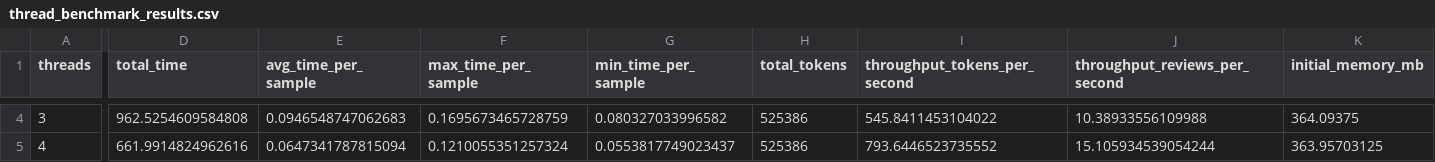
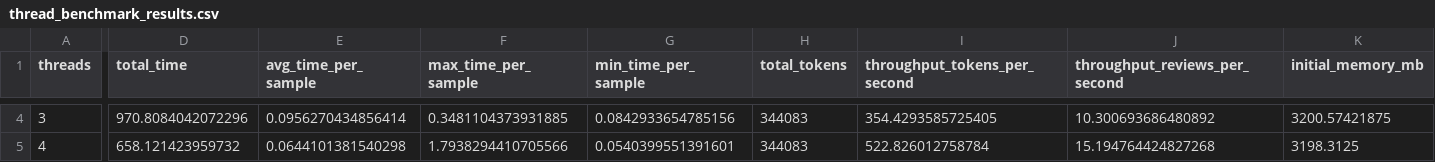
Before and after one commit to hassan-kandil/eda2-coursework, a CSV file: reports/thread_benchmark_results.csv, drawn as a sheet; only a part is shown, gaps mark what is left out; the diff covers the shown part only; the diff names each change by its address in the sheet, - before the commit and + after, or states it on an @@ line.

```diff
--- a/reports/thread_benchmark_results.csv
+++ b/reports/thread_benchmark_results.csv
-D4 (total_time): 962.5254609584808
+D4 (total_time): 970.8084042072296
-E4 (avg_time_per_sample): 0.0946548747062683
+E4 (avg_time_per_sample): 0.0956270434856414
-F4 (max_time_per_sample): 0.1695673465728759
+F4 (max_time_per_sample): 0.3481104373931885
-G4 (min_time_per_sample): 0.080327033996582
+G4 (min_time_per_sample): 0.0842933654785156
-H4:H5 (total_tokens): 525386
+H4:H5 (total_tokens): 344083
-I4 (throughput_tokens_per_second): 545.8411453104022
+I4 (throughput_tokens_per_second): 354.4293585725405
-J4 (throughput_reviews_per_second): 10.38933556109988
+J4 (throughput_reviews_per_second): 10.300693686480892
-K4 (initial_memory_mb): 364.09375
+K4 (initial_memory_mb): 3200.57421875
-D5 (total_time): 661.9914824962616
+D5 (total_time): 658.121423959732
-E5 (avg_time_per_sample): 0.0647341787815094
+E5 (avg_time_per_sample): 0.0644101381540298
-F5 (max_time_per_sample): 0.1210055351257324
+F5 (max_time_per_sample): 1.7938294410705566
-G5 (min_time_per_sample): 0.0553817749023437
+G5 (min_time_per_sample): 0.0540399551391601
-I5 (throughput_tokens_per_second): 793.6446523735552
+I5 (throughput_tokens_per_second): 522.826012758784
-J5 (throughput_reviews_per_second): 15.105934539054244
+J5 (throughput_reviews_per_second): 15.194764424827268
-K5 (initial_memory_mb): 363.95703125
+K5 (initial_memory_mb): 3198.3125
```
Also changed, not shown: 47 edited cells elsewhere in this file, reports/benchmark_threads_1.csv, 22 other files.
